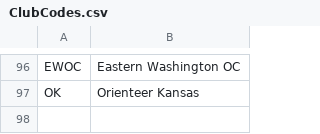
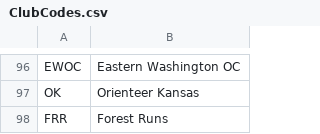
Before and after one commit to ercjns/COC-postresults, a CSV file: ClubCodes.csv, drawn as a sheet; only a part is shown, gaps mark what is left out.

Commit message:
Add FRR - Forest Runs

```diff
--- a/ClubCodes.csv
+++ b/ClubCodes.csv
@@ -97 +97,2 @@ EWOC,Eastern Washington OC
 OK,Orienteer Kansas
+FRR,Forest Runs
```
